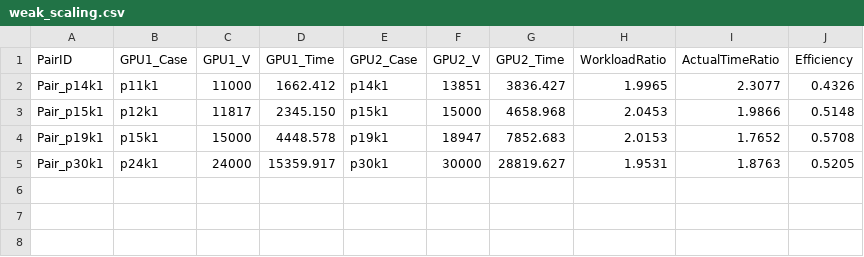
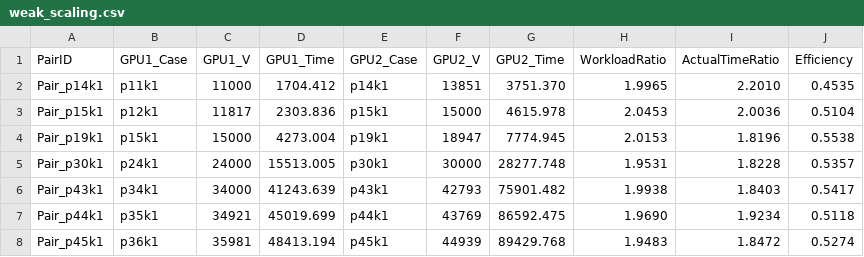
Before and after one commit to ChristianZ97/2025-Fall-PP, a CSV file: HW3/hw3/experiments/4_weak_scaling/weak_scaling.csv, drawn as a sheet.

```diff
--- a/HW3/hw3/experiments/4_weak_scaling/weak_scaling.csv
+++ b/HW3/hw3/experiments/4_weak_scaling/weak_scaling.csv
@@ -1,5 +1,8 @@
 PairID,GPU1_Case,GPU1_V,GPU1_Time,GPU2_Case,GPU2_V,GPU2_Time,WorkloadRatio,ActualTimeRatio,Efficiency
-Pair_p14k1,p11k1,11000,1662.412,p14k1,13851,3836.427,1.9965,2.3077,0.4326
-Pair_p15k1,p12k1,11817,2345.150,p15k1,15000,4658.968,2.0453,1.9866,0.5148
-Pair_p19k1,p15k1,15000,4448.578,p19k1,18947,7852.683,2.0153,1.7652,0.5708
-Pair_p30k1,p24k1,24000,15359.917,p30k1,30000,28819.627,1.9531,1.8763,0.5205
+Pair_p14k1,p11k1,11000,1704.412,p14k1,13851,3751.370,1.9965,2.2010,0.4535
+Pair_p15k1,p12k1,11817,2303.836,p15k1,15000,4615.978,2.0453,2.0036,0.5104
+Pair_p19k1,p15k1,15000,4273.004,p19k1,18947,7774.945,2.0153,1.8196,0.5538
+Pair_p30k1,p24k1,24000,15513.005,p30k1,30000,28277.748,1.9531,1.8228,0.5357
+Pair_p43k1,p34k1,34000,41243.639,p43k1,42793,75901.482,1.9938,1.8403,0.5417
+Pair_p44k1,p35k1,34921,45019.699,p44k1,43769,86592.475,1.9690,1.9234,0.5118
+Pair_p45k1,p36k1,35981,48413.194,p45k1,44939,89429.768,1.9483,1.8472,0.5274
```
Also changed, not shown: 22 other files.
